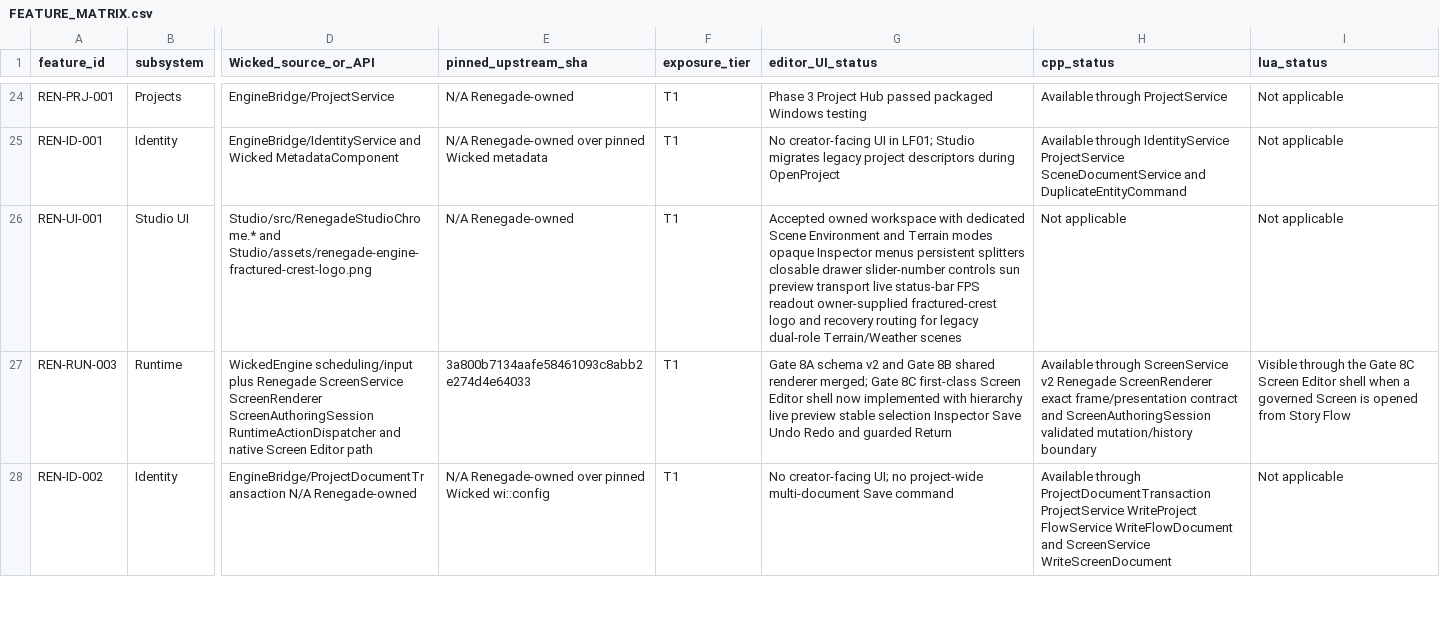
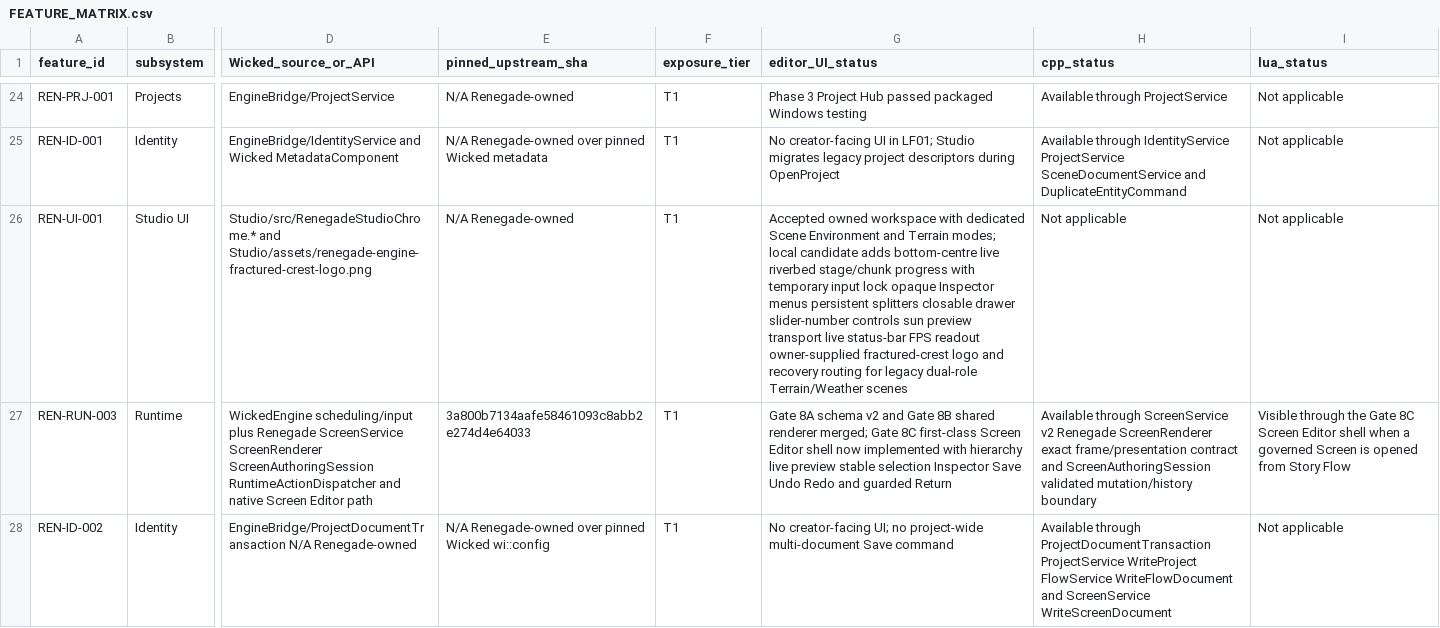
Before and after one commit to mav3r1ckmediastudio-glitch/renegade-engine, a CSV file: docs/FEATURE_MATRIX.csv, drawn as a sheet; only a part is shown, gaps mark what is left out; the diff names each change by its address in the sheet, - before the commit and + after, or states it on an @@ line.

Commit message:
Keep riverbed carving responsive and restore river normals on reload

```diff
--- a/docs/FEATURE_MATRIX.csv
+++ b/docs/FEATURE_MATRIX.csv
-G26 (editor_UI_status): …and Terrain modes opaque Inspector…
+G26 (editor_UI_status): …and Terrain modes; local candidate adds bottom-centre live riverbed stage/chunk progress with temporary input lock opaque Inspector…
```
Also changed, not shown: 18 other files.
